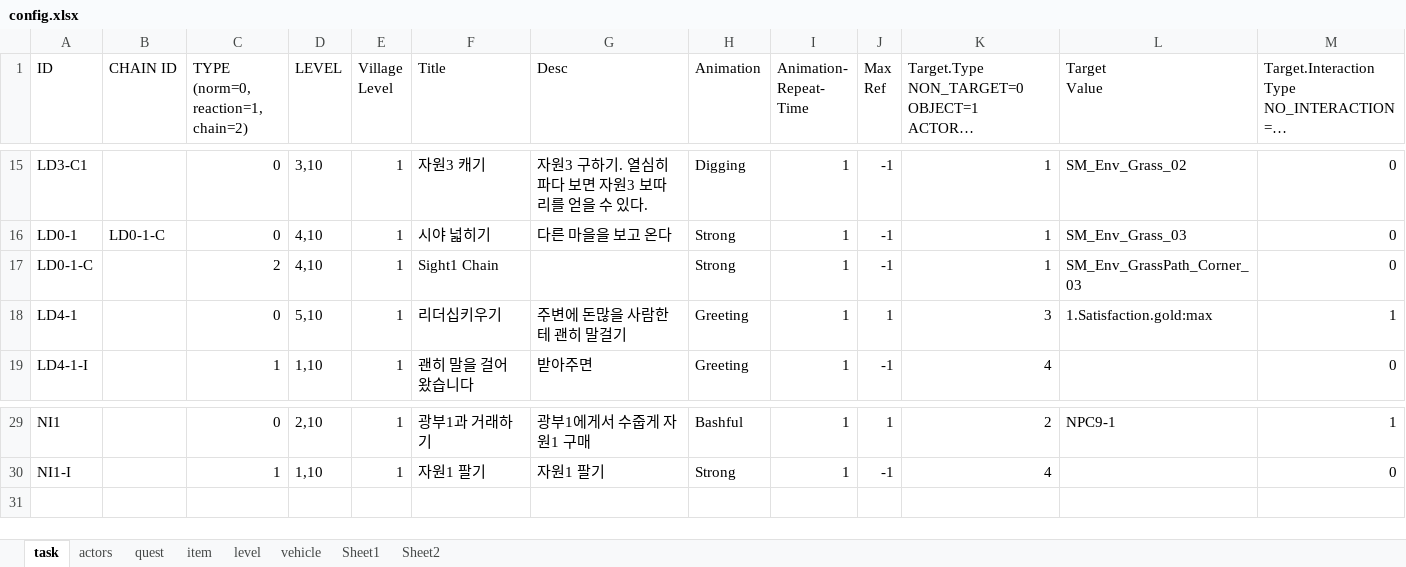
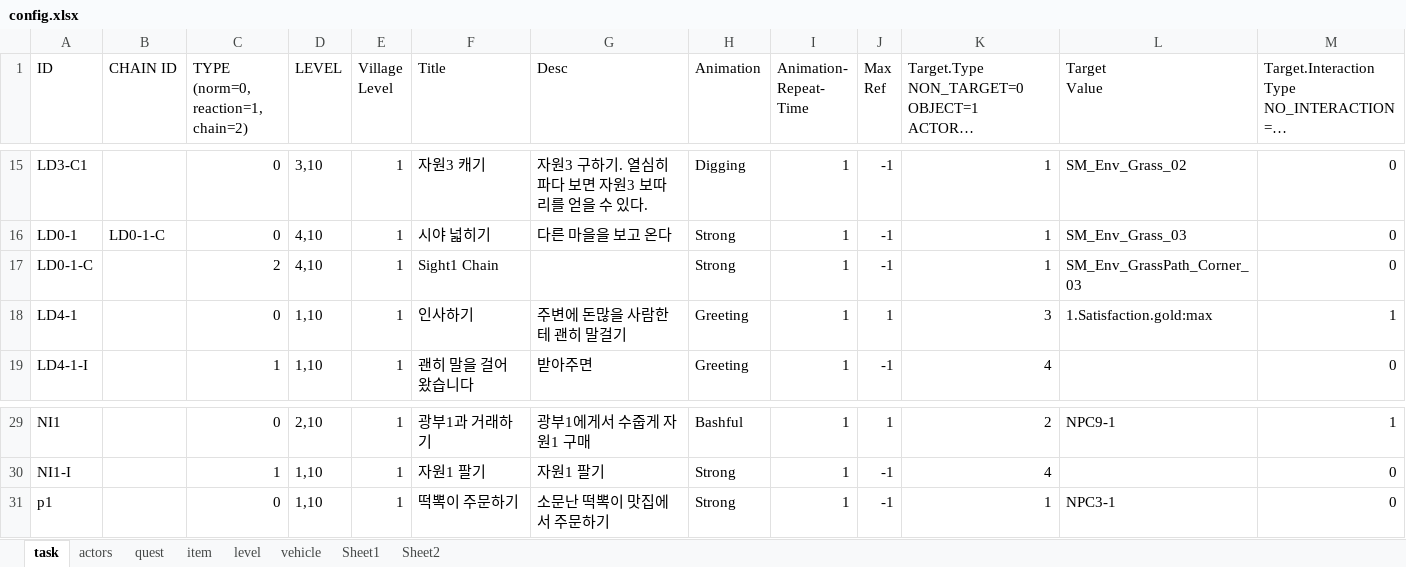
Before and after one commit to teetotal/AI, an Excel workbook: config_gen/config.xlsx, sheet task, drawn as a sheet; only a part is shown, gaps mark what is left out; long unchanged cells end in …; values as stored, in another font and other column widths than the file's, no borders; rows hold the shown columns only; the diff names each change by its address in the sheet, - before the commit and + after, or states it on an @@ line.

```diff
--- a/config_gen/config.xlsx (sheet task)
+++ b/config_gen/config.xlsx (sheet task)
-D18 (LEVEL): 5,10
+D18 (LEVEL): 1,10
-F18 (Title): 리더십키우기
+F18 (Title): 인사하기
+row 31: p1 |  | 0 | 1,10 | 1 | 떡뽁이 주문하기 | 소문난 떡뽁이 맛집에서 주문하기 | Strong | 1 | -1 | 1 | NPC3-1 | 0
```
Also changed, not shown: sheet Sheet2, sheet item, sheet actors, 4 other files.
